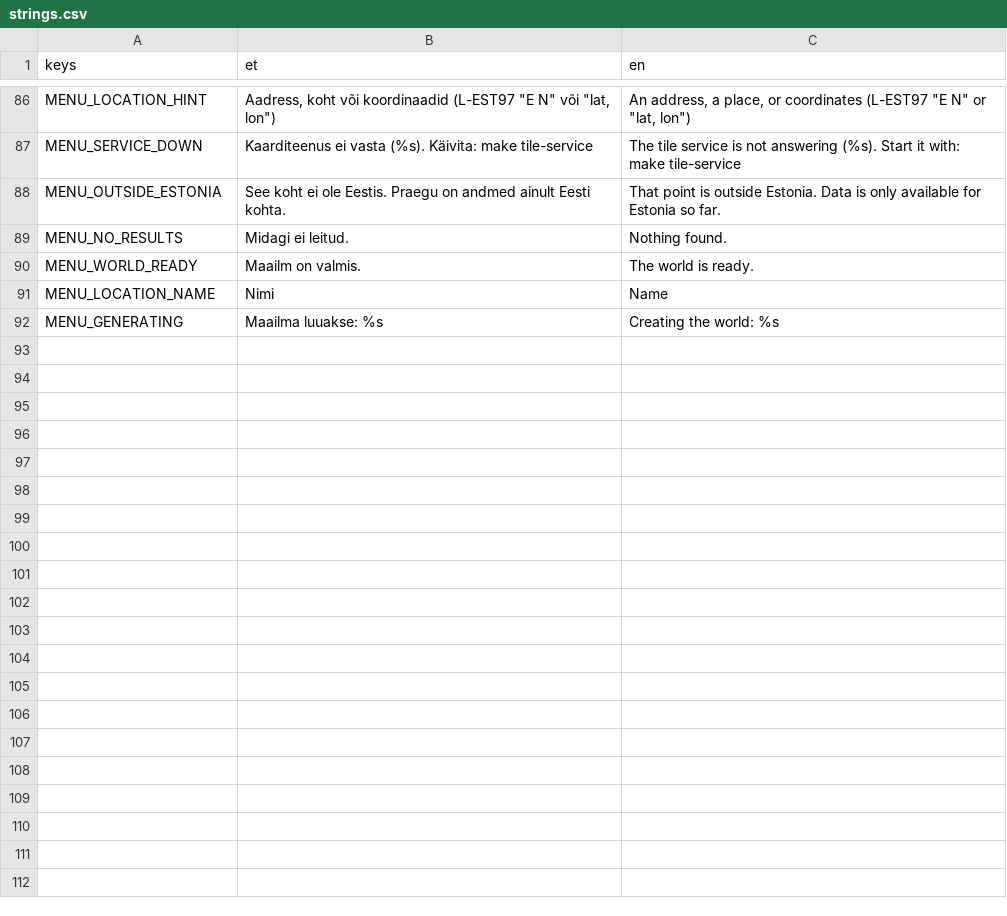
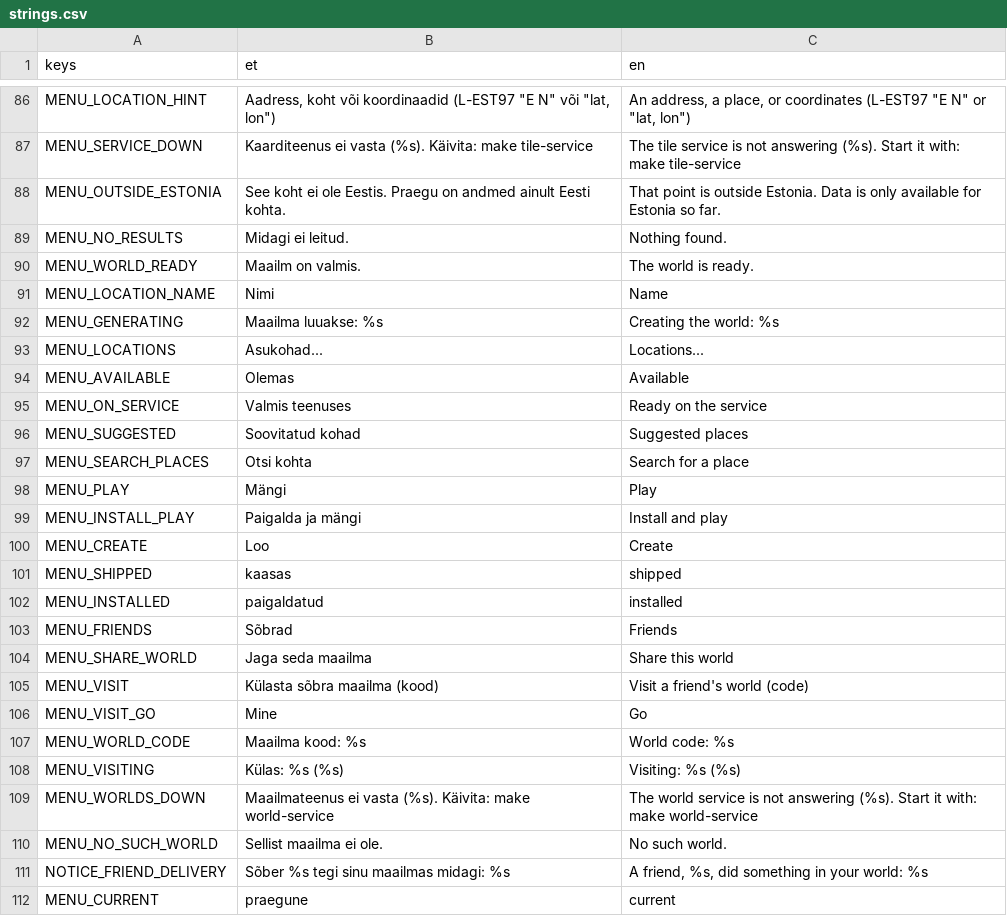
Before and after one commit to livenson/vakuraamat, a CSV file: assets/i18n/strings.csv, drawn as a sheet; only a part is shown, gaps mark what is left out.

Commit message:
Shared worlds and async co-op: tools/world_service.py (descriptor by code, flags, deliveries), Friends autoload (publish, visit via regeneration with preset flags, post deliveries while visiting, pull and apply as consequences on load, republish at chapter commits), visiting() ink external and a co-op block (bell) only a visitor can finish; Locations panel in the main and pause menus (available packs with Play/Continue, packs ready on the service, suggested places, place search, share/visit); friends_test starts the service itself

```diff
--- a/assets/i18n/strings.csv
+++ b/assets/i18n/strings.csv
@@ -92 +92,21 @@ MENU_LOCATION_NAME,Nimi,Name
 MENU_GENERATING,Maailma luuakse: %s,Creating the world: %s
+MENU_LOCATIONS,Asukohad...,Locations...
+MENU_AVAILABLE,Olemas,Available
+MENU_ON_SERVICE,Valmis teenuses,Ready on the service
+MENU_SUGGESTED,Soovitatud kohad,Suggested places
+MENU_SEARCH_PLACES,Otsi kohta,Search for a place
+MENU_PLAY,Mängi,Play
+MENU_INSTALL_PLAY,Paigalda ja mängi,Install and play
+MENU_CREATE,Loo,Create
+MENU_SHIPPED,kaasas,shipped
+MENU_INSTALLED,paigaldatud,installed
+MENU_FRIENDS,Sõbrad,Friends
+MENU_SHARE_WORLD,Jaga seda maailma,Share this world
+MENU_VISIT,Külasta sõbra maailma (kood),Visit a friend's world (code)
+MENU_VISIT_GO,Mine,Go
+MENU_WORLD_CODE,Maailma kood: %s,World code: %s
+MENU_VISITING,"Külas: %s (%s)","Visiting: %s (%s)"
+MENU_WORLDS_DOWN,"Maailmateenus ei vasta (%s). Käivita: make world-service","The world service is not answering (%s). Start it with: make world-service"
+MENU_NO_SUCH_WORLD,Sellist maailma ei ole.,No such world.
+NOTICE_FRIEND_DELIVERY,"Sõber %s tegi sinu maailmas midagi: %s","A friend, %s, did something in your world: %s"
+MENU_CURRENT,praegune,current
```
Also changed, not shown: sites/kvissentali/strings.csv, 50 other files.
